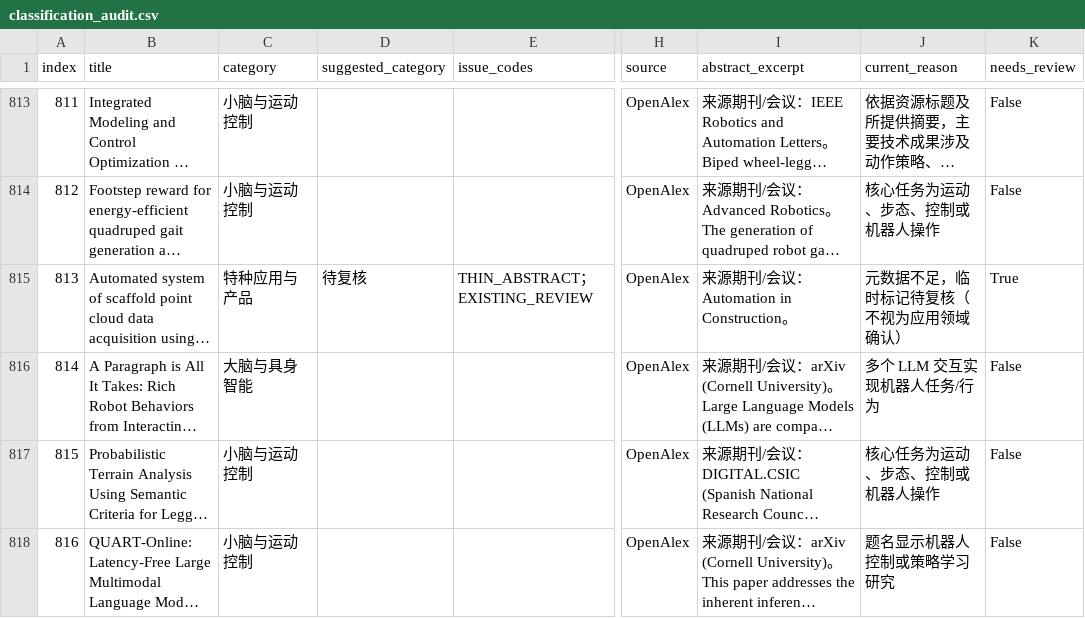
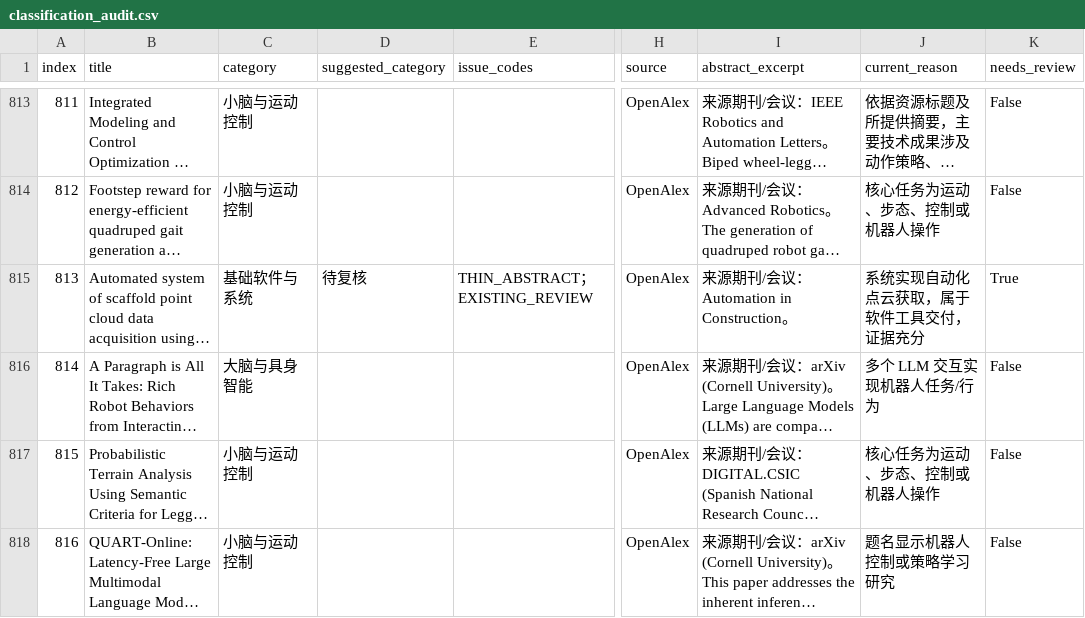
Before and after one commit to 754wu/special-robot-radar, a CSV file: docs/classification_audit.csv, drawn as a sheet; only a part is shown, gaps mark what is left out; long unchanged cells end in …; the diff covers the shown part only; the diff names each change by its address in the sheet, - before the commit and + after, or states it on an @@ line.

```diff
--- a/docs/classification_audit.csv
+++ b/docs/classification_audit.csv
-C815 (category): 特种应用与产品
+C815 (category): 基础软件与系统
-J815 (current_reason): 元数据不足，临时标记待复核（不视为应用领域确认）
+J815 (current_reason): 系统实现自动化点云获取，属于软件工具交付，证据充分
```
Also changed, not shown: 78 edited cells elsewhere in this file, 9 other files.
